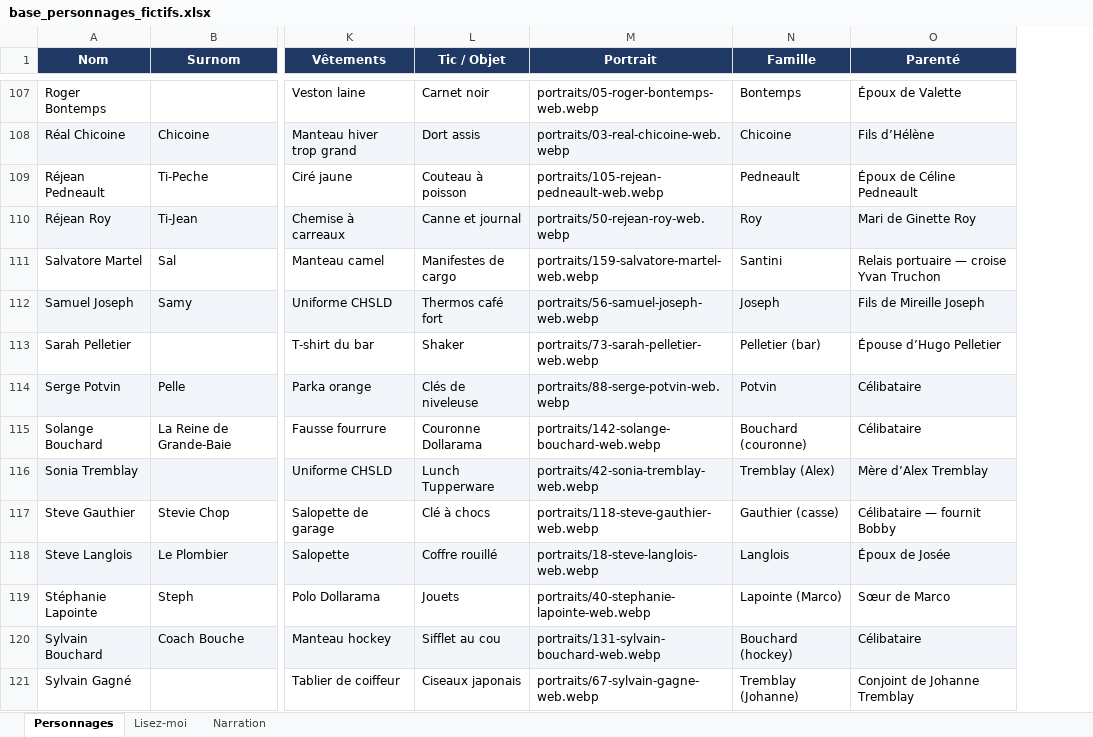
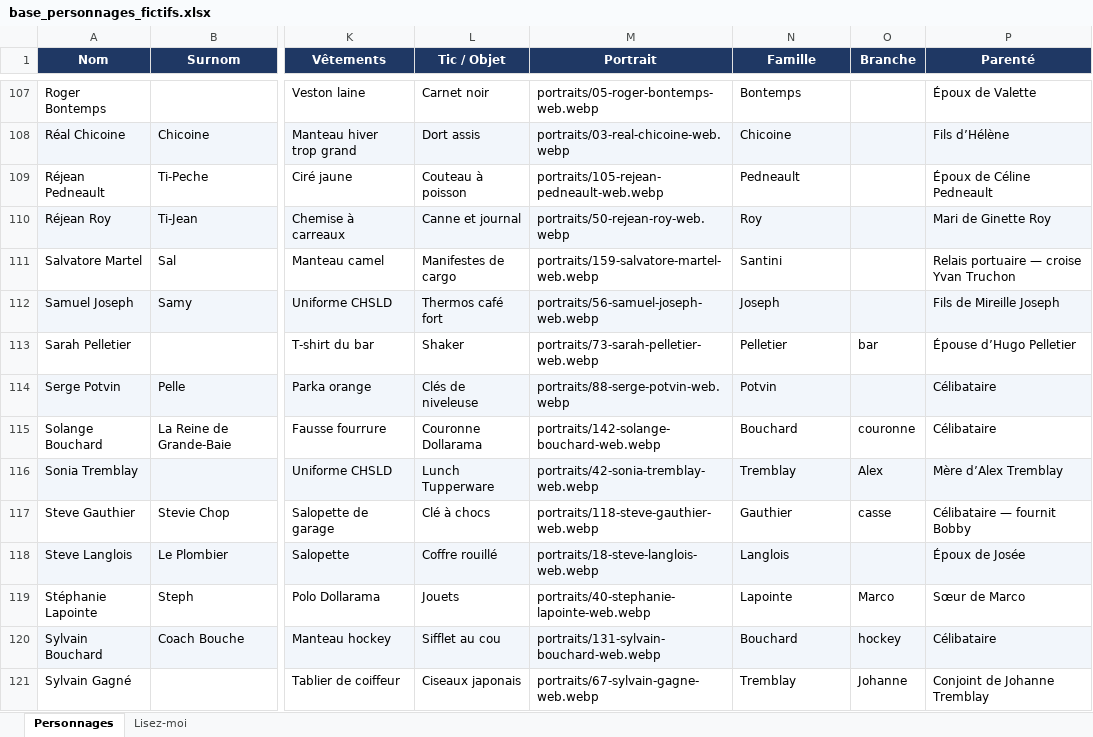
Before and after one commit to 5bhff95pdk-design/Base_Donnee, an Excel workbook: base_personnages_fictifs.xlsx, sheet Personnages, drawn as a sheet; only a part is shown, gaps mark what is left out; values as stored, in another font and other column widths than the file's, no borders; the diff covers the shown part only; the diff names each change by its address in the sheet, - before the commit and + after, or states it on an @@ line.

```diff
--- a/base_personnages_fictifs.xlsx (sheet Personnages)
+++ b/base_personnages_fictifs.xlsx (sheet Personnages)
-sheet tab: Narration
+column O (Branche), rows 113-121: bar |  | couronne | Alex | casse |  | Marco | hockey | Johanne
-N113 (Famille): Pelletier (bar)
+N113 (Famille): Pelletier
-N115 (Famille): Bouchard (couronne)
+N115 (Famille): Bouchard
-N116 (Famille): Tremblay (Alex)
+N116 (Famille): Tremblay
-N117 (Famille): Gauthier (casse)
+N117 (Famille): Gauthier
-N119 (Famille): Lapointe (Marco)
+N119 (Famille): Lapointe
-N120 (Famille): Bouchard (hockey)
+N120 (Famille): Bouchard
-N121 (Famille): Tremblay (Johanne)
+N121 (Famille): Tremblay
```
Also changed, not shown: 62 edited cells elsewhere in this sheet, sheet Lisez-moi, 20 other files.
